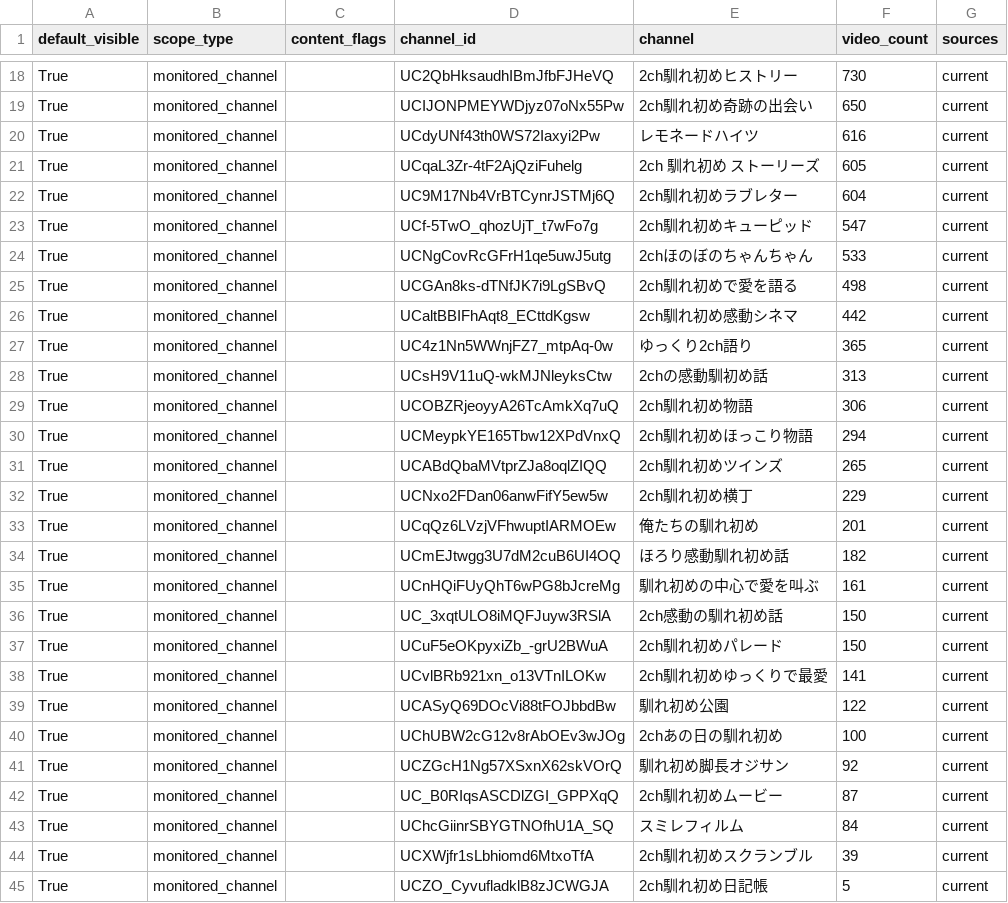
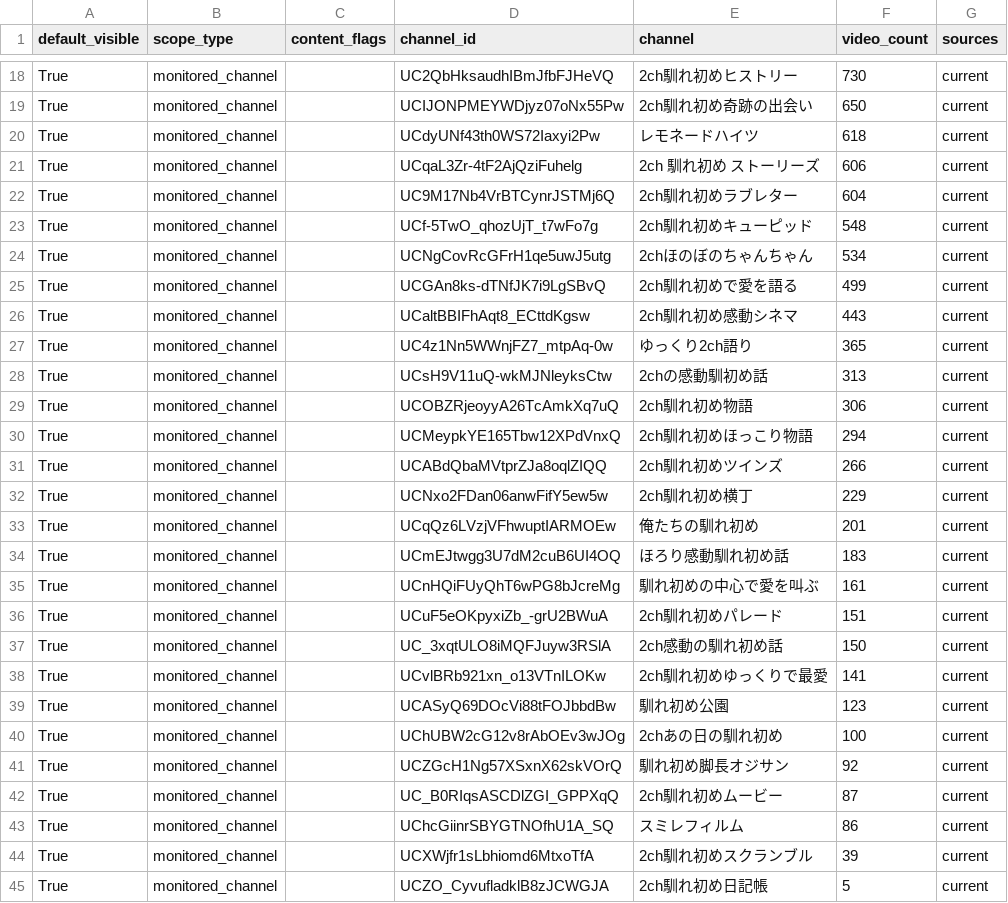
Before and after one commit to japonismy/naresome-kikaku-research, a CSV file: reports/content_scope.csv, drawn as a sheet; only a part is shown, gaps mark what is left out.

```diff
--- a/reports/content_scope.csv
+++ b/reports/content_scope.csv
@@ -19,9 +19,9 @@ True,monitored_channel,,UC2QbHksaudhIBmJfbFJHeVQ,2ch馴れ初めヒストリー,
 True,monitored_channel,,UCIJONPMEYWDjyz07oNx55Pw,2ch馴れ初め奇跡の出会い,650,current
-True,monitored_channel,,UCdyUNf43th0WS72Iaxyi2Pw,レモネードハイツ,616,current
-True,monitored_channel,,UCqaL3Zr-4tF2AjQziFuhelg,2ch 馴れ初め ストーリーズ,605,current
+True,monitored_channel,,UCdyUNf43th0WS72Iaxyi2Pw,レモネードハイツ,618,current
+True,monitored_channel,,UCqaL3Zr-4tF2AjQziFuhelg,2ch 馴れ初め ストーリーズ,606,current
 True,monitored_channel,,UC9M17Nb4VrBTCynrJSTMj6Q,2ch馴れ初めラブレター,604,current
-True,monitored_channel,,UCf-5TwO_qhozUjT_t7wFo7g,2ch馴れ初めキューピッド,547,current
-True,monitored_channel,,UCNgCovRcGFrH1qe5uwJ5utg,2chほのぼのちゃんちゃん,533,current
-True,monitored_channel,,UCGAn8ks-dTNfJK7i9LgSBvQ,2ch馴れ初めで愛を語る,498,current
-True,monitored_channel,,UCaltBBIFhAqt8_ECttdKgsw,2ch馴れ初め感動シネマ,442,current
+True,monitored_channel,,UCf-5TwO_qhozUjT_t7wFo7g,2ch馴れ初めキューピッド,548,current
+True,monitored_channel,,UCNgCovRcGFrH1qe5uwJ5utg,2chほのぼのちゃんちゃん,534,current
+True,monitored_channel,,UCGAn8ks-dTNfJK7i9LgSBvQ,2ch馴れ初めで愛を語る,499,current
+True,monitored_channel,,UCaltBBIFhAqt8_ECttdKgsw,2ch馴れ初め感動シネマ,443,current
 True,monitored_channel,,UC4z1Nn5WWnjFZ7_mtpAq-0w,ゆっくり2ch語り,365,current
@@ -30,11 +30,11 @@ True,monitored_channel,,UCOBZRjeoyyA26TcAmkXq7uQ,2ch馴れ初め物語,306,curre
 True,monitored_channel,,UCMeypkYE165Tbw12XPdVnxQ,2ch馴れ初めほっこり物語,294,current
-True,monitored_channel,,UCABdQbaMVtprZJa8oqlZIQQ,2ch馴れ初めツインズ,265,current
+True,monitored_channel,,UCABdQbaMVtprZJa8oqlZIQQ,2ch馴れ初めツインズ,266,current
 True,monitored_channel,,UCNxo2FDan06anwFifY5ew5w,2ch馴れ初め横丁,229,current
 True,monitored_channel,,UCqQz6LVzjVFhwuptIARMOEw,俺たちの馴れ初め,201,current
-True,monitored_channel,,UCmEJtwgg3U7dM2cuB6UI4OQ,ほろり感動馴れ初め話,182,current
+True,monitored_channel,,UCmEJtwgg3U7dM2cuB6UI4OQ,ほろり感動馴れ初め話,183,current
 True,monitored_channel,,UCnHQiFUyQhT6wPG8bJcreMg,馴れ初めの中心で愛を叫ぶ,161,current
+True,monitored_channel,,UCuF5eOKpyxiZb_-grU2BWuA,2ch馴れ初めパレード,151,current
 True,monitored_channel,,UC_3xqtULO8iMQFJuyw3RSlA,2ch感動の馴れ初め話,150,current
-True,monitored_channel,,UCuF5eOKpyxiZb_-grU2BWuA,2ch馴れ初めパレード,150,current
 True,monitored_channel,,UCvlBRb921xn_o13VTnILOKw,2ch馴れ初めゆっくりで最愛,141,current
-True,monitored_channel,,UCASyQ69DOcVi88tFOJbbdBw,馴れ初め公園,122,current
+True,monitored_channel,,UCASyQ69DOcVi88tFOJbbdBw,馴れ初め公園,123,current
 True,monitored_channel,,UChUBW2cG12v8rAbOEv3wJOg,2chあの日の馴れ初め,100,current
@@ -42,3 +42,3 @@ True,monitored_channel,,UCZGcH1Ng57XSxnX62skVOrQ,馴れ初め脚長オジサン,
 True,monitored_channel,,UC_B0RIqsASCDlZGI_GPPXqQ,2ch馴れ初めムービー,87,current
-True,monitored_channel,,UChcGiinrSBYGTNOfhU1A_SQ,スミレフィルム,84,current
+True,monitored_channel,,UChcGiinrSBYGTNOfhU1A_SQ,スミレフィルム,86,current
 True,monitored_channel,,UCXWjfr1sLbhiomd6MtxoTfA,2ch馴れ初めスクランブル,39,current
```
Also changed, not shown: data_sources/youtube_channel_status.csv, data_sources/youtube_current_stats.csv, 8 other files.
